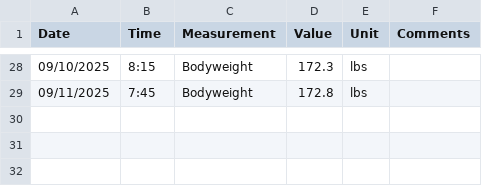
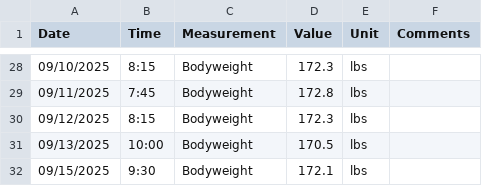
Before and after one commit to mauzeh/squirby, a CSV file: database/seeders/csv/measurements_from_real_world.csv, drawn as a sheet; only a part is shown, gaps mark what is left out.

```diff
--- a/database/seeders/csv/measurements_from_real_world.csv
+++ b/database/seeders/csv/measurements_from_real_world.csv
@@ -29 +29,4 @@ Date,Time,Measurement,Value,Unit,Comments
 09/11/2025,7:45,Bodyweight,172.8,lbs,
+09/12/2025,8:15,Bodyweight,172.3,lbs,
+09/13/2025,10:00,Bodyweight,170.5,lbs,
+09/15/2025,9:30,Bodyweight,172.1,lbs,
```
Also changed, not shown: database/seeders/csv/daily_log_from_real_world.csv, database/seeders/csv/workouts_from_real_world.csv.
